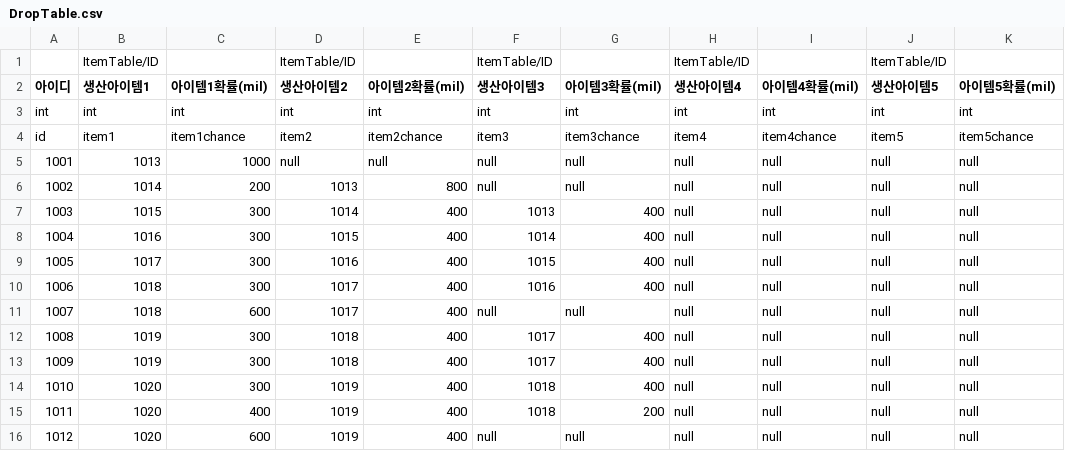
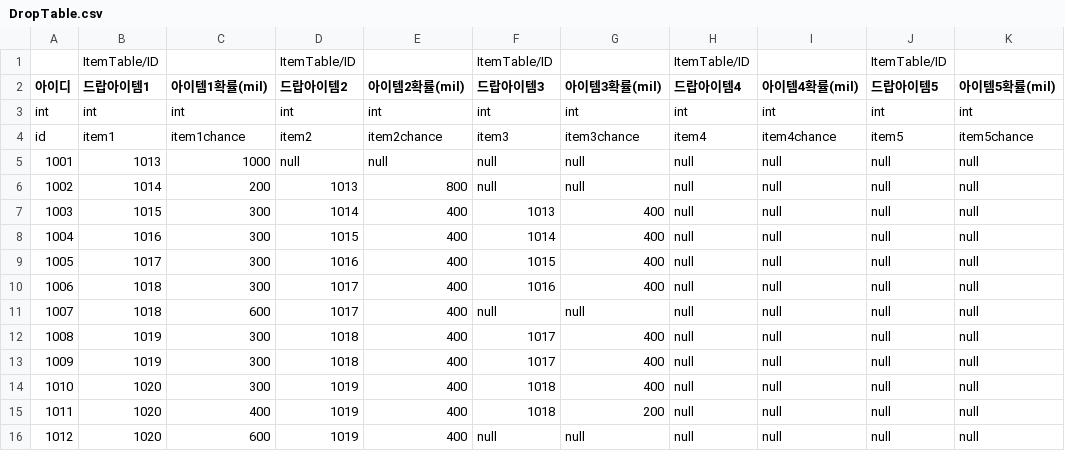
Before and after one commit to illwsion/MergeIsland, a CSV file: Assets/Resources/DropTable.csv, drawn as a sheet.

```diff
--- a/Assets/Resources/DropTable.csv
+++ b/Assets/Resources/DropTable.csv
@@ -1,3 +1,3 @@
 ,ItemTable/ID,,ItemTable/ID,,ItemTable/ID,,ItemTable/ID,,ItemTable/ID,
-아이디,생산아이템1,아이템1확률(mil),생산아이템2,아이템2확률(mil),생산아이템3,아이템3확률(mil),생산아이템4,아이템4확률(mil),생산아이템5,아이템5확률(mil)
+아이디,드랍아이템1,아이템1확률(mil),드랍아이템2,아이템2확률(mil),드랍아이템3,아이템3확률(mil),드랍아이템4,아이템4확률(mil),드랍아이템5,아이템5확률(mil)
 int,int,int,int,int,int,int,int,int,int,int
```
Also changed, not shown: Assets/Resources/ItemTable.csv, Assets/Resources/StringTable.csv, 7 other files.
